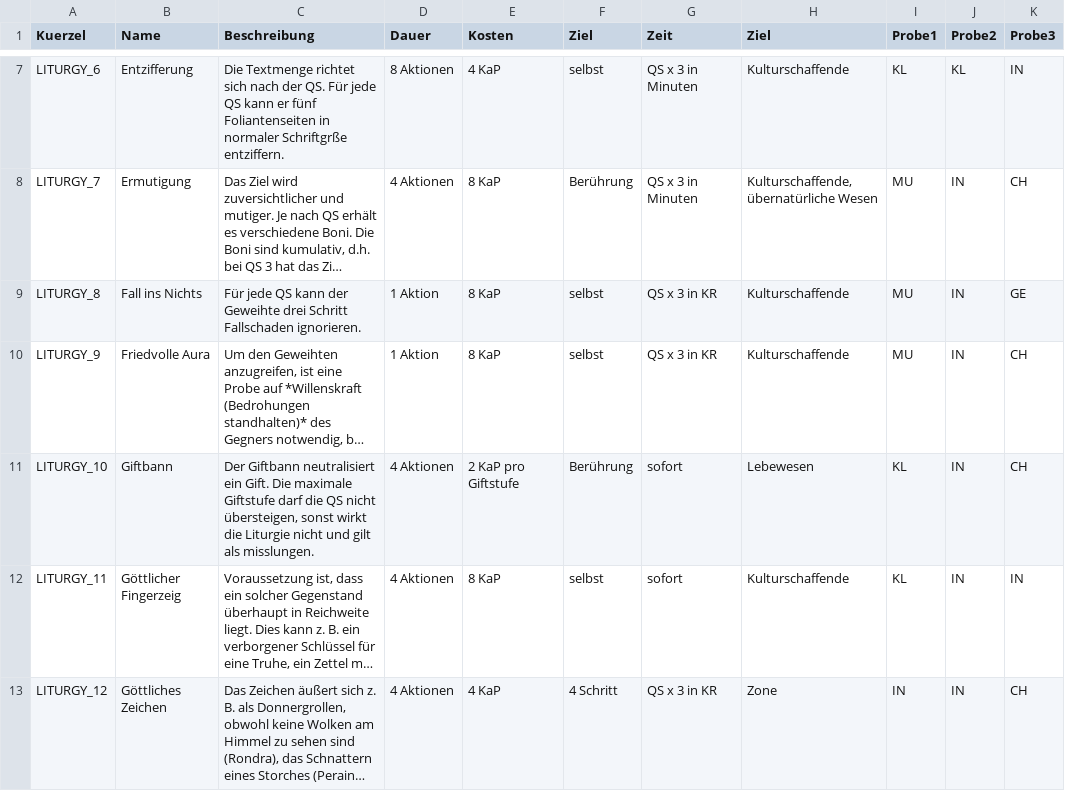
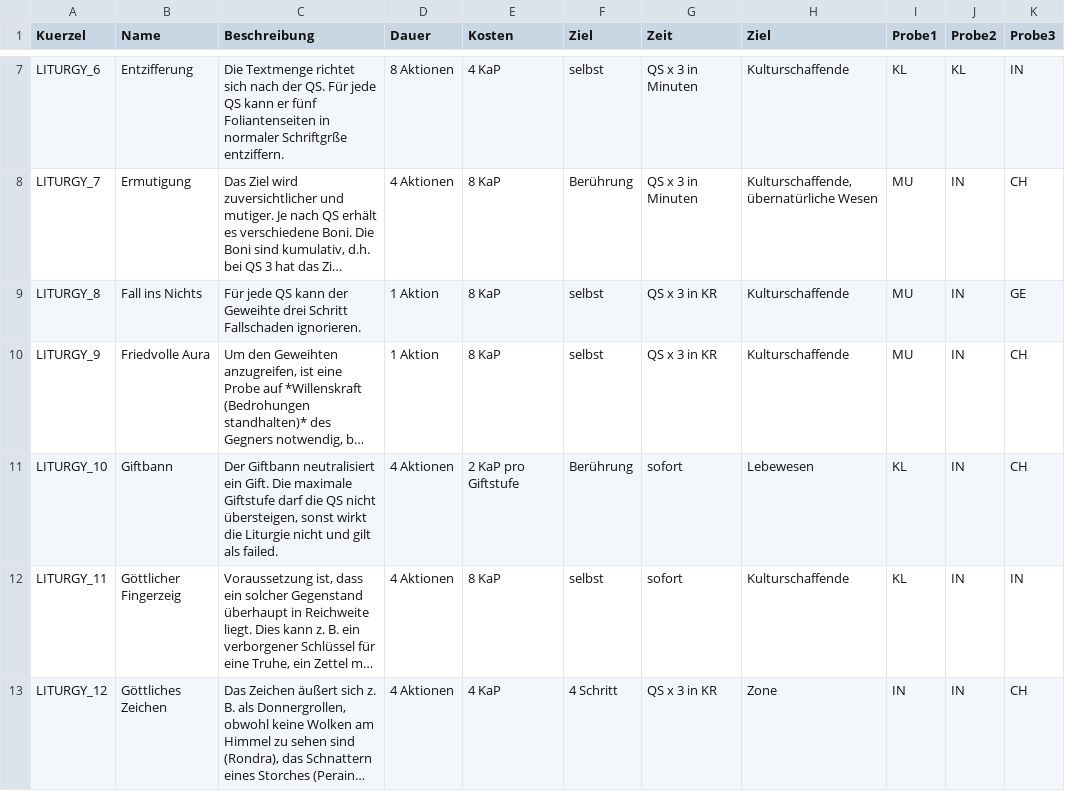
Before and after one commit to korma0815/Wuerfelraum, a CSV file: tables/liturgies_combined.csv, drawn as a sheet; only a part is shown, gaps mark what is left out; long unchanged cells end in …; the diff covers the shown part only; the diff names each change by its address in the sheet, - before the commit and + after, or states it on an @@ line.

```diff
--- a/tables/liturgies_combined.csv
+++ b/tables/liturgies_combined.csv
-C11 (Beschreibung): …gilt als misslungen.
+C11 (Beschreibung): …gilt als failed.
```
Also changed, not shown: 3 edited cells elsewhere in this file, tables/liturgien.csv, tables/spells_combined.csv, 8 other files.
